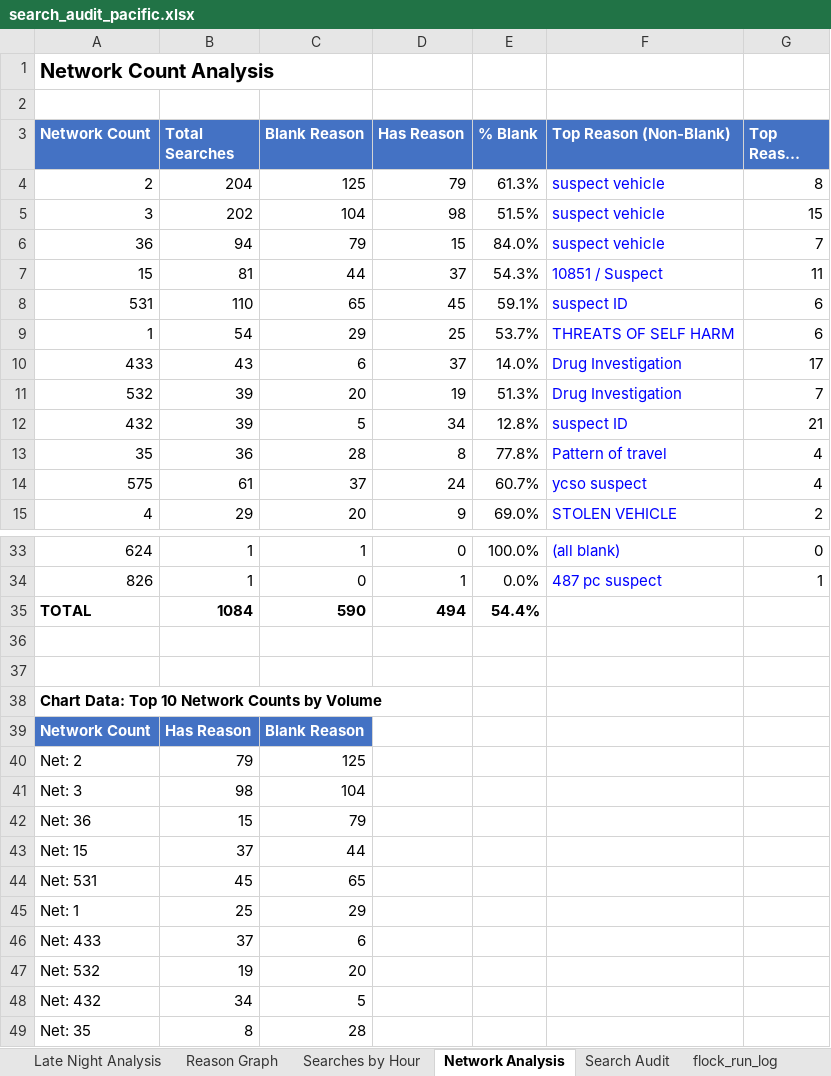
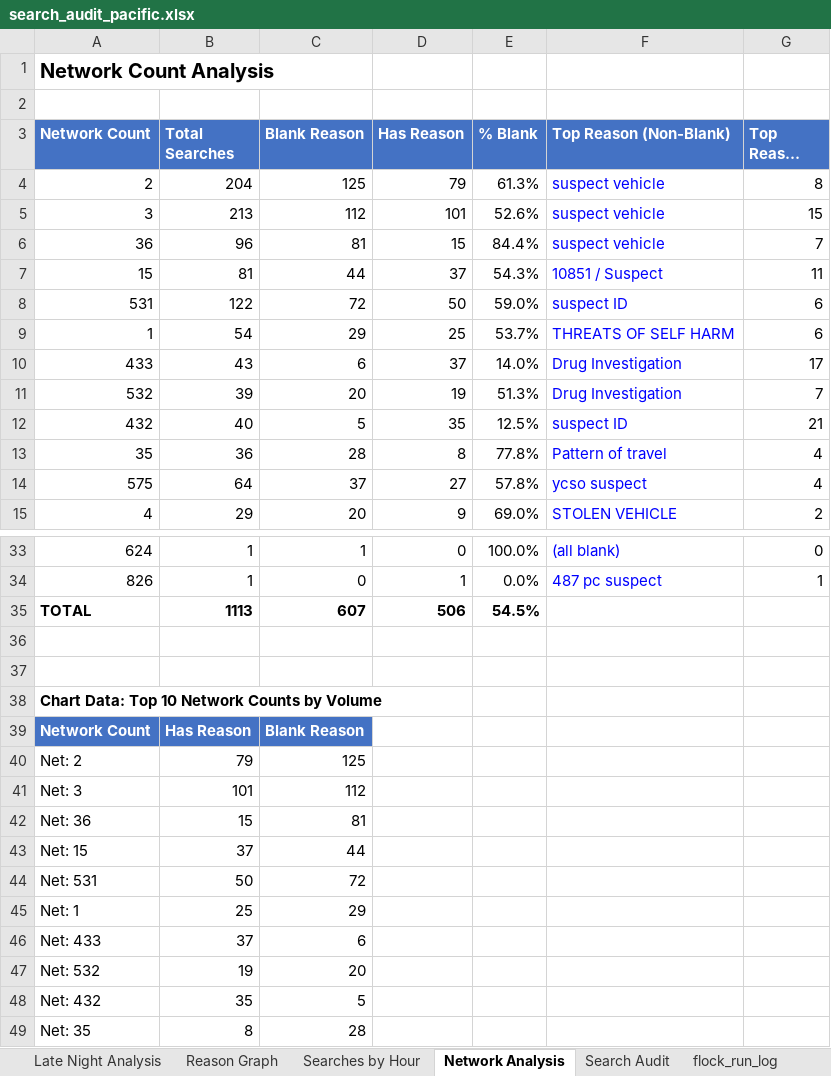
Before and after one commit to terminaldidy115/yuba-county-flock-oversight, an Excel workbook: search_audit_pacific.xlsx, sheet Network Analysis, drawn as a sheet; only a part is shown, gaps mark what is left out; long unchanged cells end in …; values as stored, in another font and other column widths than the file's, no borders; charts and pictures not drawn; removed rows and columns are numbered as before the commit, all else as after; the diff covers the shown part only; the diff names each change by its address in the sheet, - before the commit and + after, or states it on an @@ line.

```diff
--- a/search_audit_pacific.xlsx (sheet Network Analysis)
+++ b/search_audit_pacific.xlsx (sheet Network Analysis)
-B5 (Total Searches): 202
+B5 (Total Searches): 213
-C5 (Blank Reason): 104
+C5 (Blank Reason): 112
-D5 (Has Reason): 98
+D5 (Has Reason): 101
-E5 (% Blank): 51.5%
+E5 (% Blank): 52.6%
-B6 (Total Searches): 94
+B6 (Total Searches): 96
-C6 (Blank Reason): 79
+C6 (Blank Reason): 81
-E6 (% Blank): 84.0%
+E6 (% Blank): 84.4%
-B8 (Total Searches): 110
+B8 (Total Searches): 122
-C8 (Blank Reason): 65
+C8 (Blank Reason): 72
-D8 (Has Reason): 45
+D8 (Has Reason): 50
-E8 (% Blank): 59.1%
+E8 (% Blank): 59.0%
-B12 (Total Searches): 39
+B12 (Total Searches): 40
-D12 (Has Reason): 34
+D12 (Has Reason): 35
-E12 (% Blank): 12.8%
+E12 (% Blank): 12.5%
-B14 (Total Searches): 61
+B14 (Total Searches): 64
-D14 (Has Reason): 24
+D14 (Has Reason): 27
-E14 (% Blank): 60.7%
+E14 (% Blank): 57.8%
-row 35: TOTAL | 1084 | 590 | 494 | 54.4%
+row 35: TOTAL | 1113 | 607 | 506 | 54.5%
-B41 (Total Searches): 98
+B41 (Total Searches): 101
-C41 (Blank Reason): 104
+C41 (Blank Reason): 112
-C42 (Blank Reason): 79
+C42 (Blank Reason): 81
-B44 (Total Searches): 45
+B44 (Total Searches): 50
-C44 (Blank Reason): 65
+C44 (Blank Reason): 72
-B48 (Total Searches): 34
+B48 (Total Searches): 35
```
Also changed, not shown: 4 edited cells elsewhere in this sheet, sheet Search Audit, sheet flock_run_log, sheet Late Night Analysis, sheet Searches by Hour, charts or pictures.
